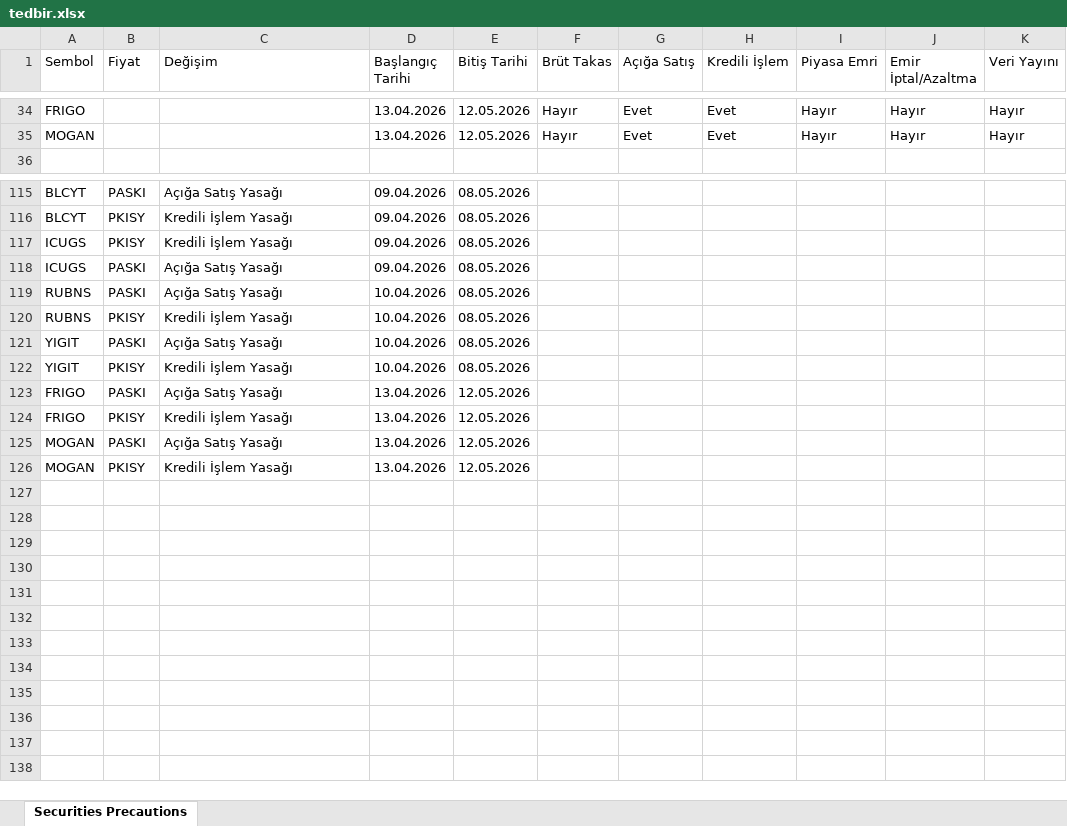
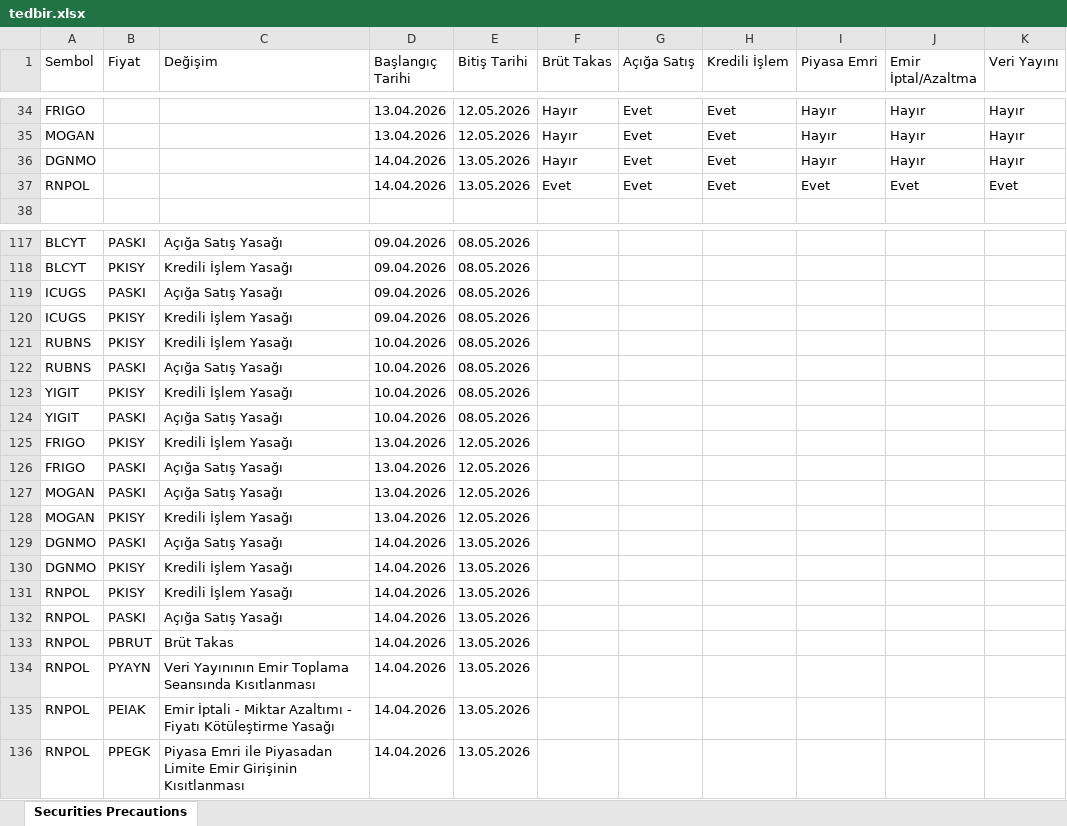
Before and after one commit to Ermana39/hoca-ile-borsa, an Excel workbook: app/borsa/tedbirli-hisseler/data/tedbir.xlsx, sheet Securities Precautions, drawn as a sheet; only a part is shown, gaps mark what is left out; values as stored, in another font and other column widths than the file's, no borders; the diff covers the shown part only; the diff names each change by its address in the sheet, - before the commit and + after, or states it on an @@ line.

```diff
--- a/app/borsa/tedbirli-hisseler/data/tedbir.xlsx (sheet Securities Precautions)
+++ b/app/borsa/tedbirli-hisseler/data/tedbir.xlsx (sheet Securities Precautions)
+row 36: DGNMO |  |  | 14.04.2026 | 13.05.2026 | Hayır | Evet | Evet | Hayır | Hayır | Hayır
+row 37: RNPOL |  |  | 14.04.2026 | 13.05.2026 | Evet | Evet | Evet | Evet | Evet | Evet
@@ row 118 moved to row 119: ICUGS @@
@@ row 120 moved to row 121: RUBNS @@
@@ row 122 moved to row 123: YIGIT @@
@@ row 124 moved to row 125: FRIGO @@
+row 129: DGNMO | PASKI | Açığa Satış Yasağı | 14.04.2026 | 13.05.2026
+row 130: DGNMO | PKISY | Kredili İşlem Yasağı | 14.04.2026 | 13.05.2026
+row 131: RNPOL | PKISY | Kredili İşlem Yasağı | 14.04.2026 | 13.05.2026
+row 132: RNPOL | PASKI | Açığa Satış Yasağı | 14.04.2026 | 13.05.2026
+row 133: RNPOL | PBRUT | Brüt Takas | 14.04.2026 | 13.05.2026
+row 134: RNPOL | PYAYN | Veri Yayınının Emir Toplama Seansında Kısıtlanması | 14.04.2026 | 13.05.2026
+row 135: RNPOL | PEIAK | Emir İptali - Miktar Azaltımı - Fiyatı Kötüleştirme Yasağı | 14.04.2026 | 13.05.2026
+row 136: RNPOL | PPEGK | Piyasa Emri ile Piyasadan Limite Emir Girişinin Kısıtlanması | 14.04.2026 | 13.05.2026
```
Also changed, not shown: 14 moved rows elsewhere in this sheet, app/borsa/dip-zirve-analizi/data/dip-zirve.xlsx, app/borsa/geri-alim-programlari/data/geri-alim.xlsx, 4 other files.
